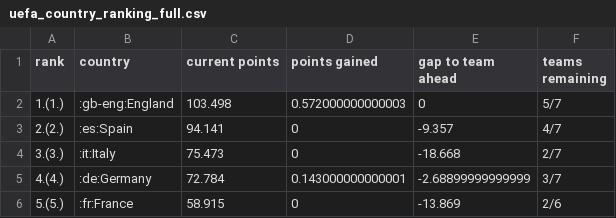
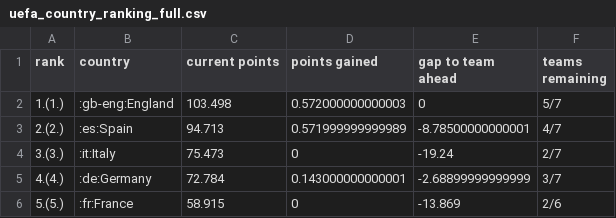
Before and after one commit to awp-finanznachrichten/uefa_ranking, a CSV file: Output/uefa_country_ranking_full.csv, drawn as a sheet; only a part is shown.

```diff
--- a/Output/uefa_country_ranking_full.csv
+++ b/Output/uefa_country_ranking_full.csv
@@ -2,4 +2,4 @@
 "1.(1.)",":gb-eng:England",103.498,0.572000000000003,0,"5/7"
-"2.(2.)",":es:Spain",94.141,0,-9.357,"4/7"
-"3.(3.)",":it:Italy",75.473,0,-18.668,"2/7"
+"2.(2.)",":es:Spain",94.713,0.571999999999989,-8.78500000000001,"4/7"
+"3.(3.)",":it:Italy",75.473,0,-19.24,"2/7"
 "4.(4.)",":de:Germany",72.784,0.143000000000001,-2.68899999999999,"3/7"
```
Also changed, not shown: 1 other file.
